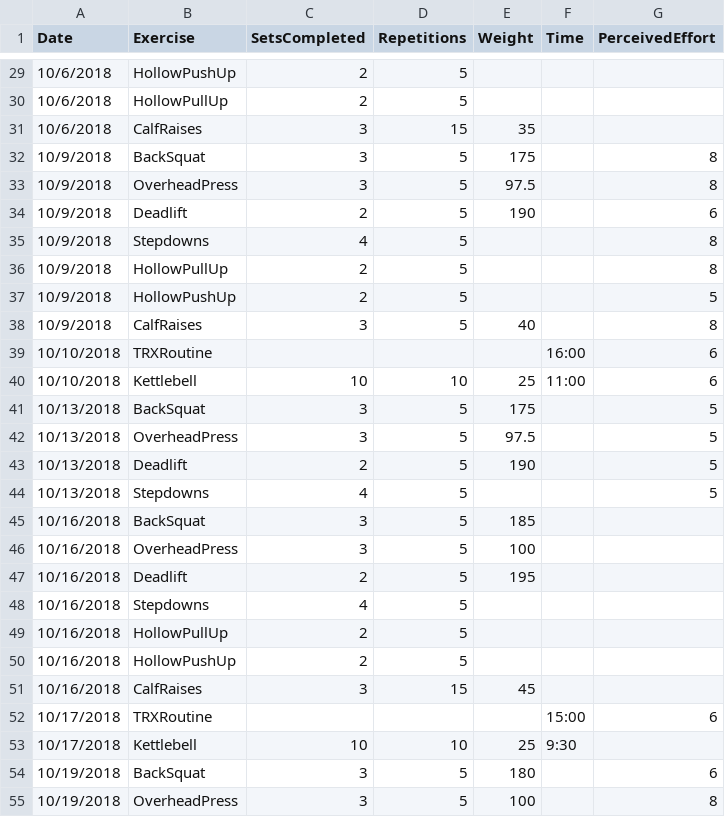
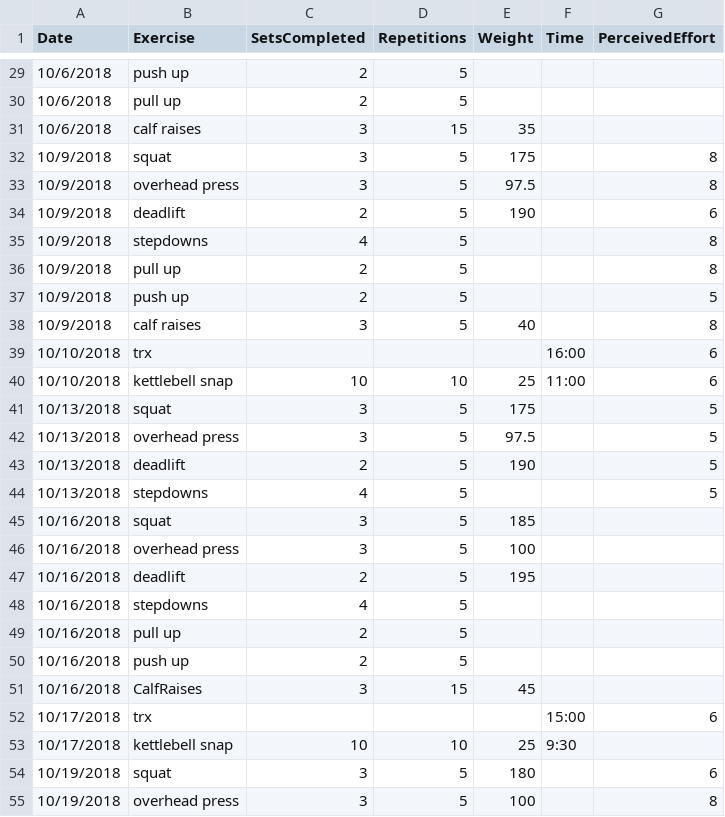
Before and after one commit to AWinterman/lifting-py, a TSV file: log.tsv, drawn as a sheet; only a part is shown, gaps mark what is left out; the diff covers the shown part only.

```diff
--- a/log.tsv
+++ b/log.tsv
@@ -29,27 +29,27 @@ Date	Exercise	SetsCompleted	Repetitions	Weight	Time	PerceivedEffort
-10/6/2018	HollowPushUp 	2	5
-10/6/2018	HollowPullUp 	2	5
-10/6/2018	CalfRaises 	3	15	35
-10/9/2018	BackSquat	3	5	175		8
-10/9/2018	OverheadPress	3	5	97.5		8
-10/9/2018	Deadlift	2	5	190		6
-10/9/2018	Stepdowns	4	5			8
-10/9/2018	HollowPullUp 	2	5			8
-10/9/2018	HollowPushUp 	2	5			5
-10/9/2018	CalfRaises 	3	5	40		8
-10/10/2018	TRXRoutine				16:00	6
-10/10/2018	Kettlebell	10	10	25	11:00	6
-10/13/2018	BackSquat	3	5	175		5
-10/13/2018	OverheadPress	3	5	97.5		5
-10/13/2018	Deadlift	2	5	190		5
-10/13/2018	Stepdowns	4	5			5
-10/16/2018	BackSquat	3	5	185		
-10/16/2018	OverheadPress	3	5	100		
-10/16/2018	Deadlift	2	5	195		
-10/16/2018	Stepdowns	4	5			
-10/16/2018	HollowPullUp 	2	5			
-10/16/2018	HollowPushUp 	2	5			
+10/6/2018	push up 	2	5
+10/6/2018	pull up 	2	5
+10/6/2018	calf raises 	3	15	35
+10/9/2018	squat	3	5	175		8
+10/9/2018	overhead press	3	5	97.5		8
+10/9/2018	deadlift	2	5	190		6
+10/9/2018	stepdowns	4	5			8
+10/9/2018	pull up 	2	5			8
+10/9/2018	push up 	2	5			5
+10/9/2018	calf raises 	3	5	40		8
+10/10/2018	trx				16:00	6
+10/10/2018	kettlebell snap	10	10	25	11:00	6
+10/13/2018	squat	3	5	175		5
+10/13/2018	overhead press	3	5	97.5		5
+10/13/2018	deadlift	2	5	190		5
+10/13/2018	stepdowns	4	5			5
+10/16/2018	squat	3	5	185		
+10/16/2018	overhead press	3	5	100		
+10/16/2018	deadlift	2	5	195		
+10/16/2018	stepdowns	4	5			
+10/16/2018	pull up 	2	5			
+10/16/2018	push up 	2	5			
 10/16/2018	CalfRaises 	3	15	45		
-10/17/2018	TRXRoutine				15:00	6
-10/17/2018	Kettlebell	10	10	25	9:30
-10/19/2018	BackSquat	3	5	180		6
-10/19/2018	OverheadPress	3	5	100		8
+10/17/2018	trx				15:00	6
+10/17/2018	kettlebell snap	10	10	25	9:30
+10/19/2018	squat	3	5	180		6
+10/19/2018	overhead press	3	5	100		8
```
Also changed, not shown: 82 edited cells elsewhere in this file, 8 other files.
